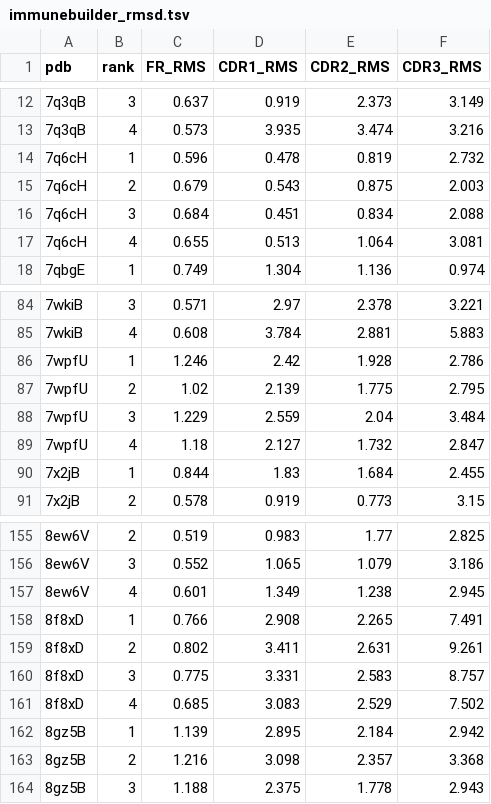
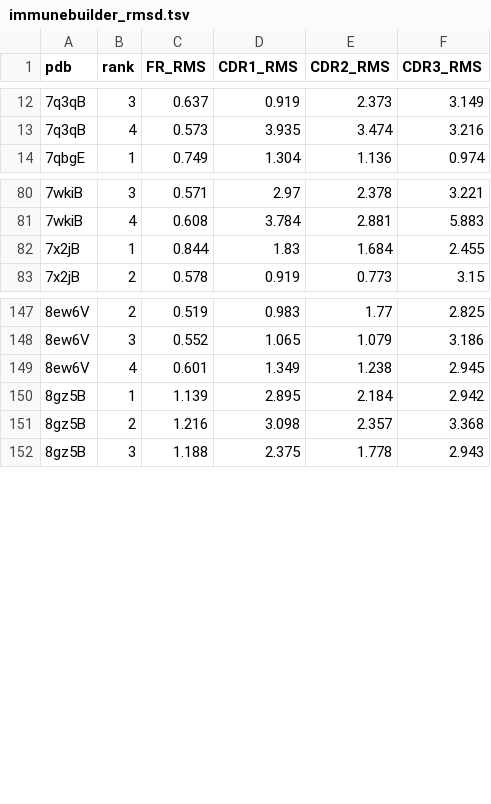
Before and after one commit to haddocking/nanobodies, a TSV file: data/immunebuilder_rmsd.tsv, drawn as a sheet; only a part is shown, gaps mark what is left out; the diff names each change by its address in the sheet, - before the commit and + after, or states it on an @@ line.

```diff
--- a/data/immunebuilder_rmsd.tsv
+++ b/data/immunebuilder_rmsd.tsv
-row 14: 7q6cH | 1 | 0.596 | 0.478 | 0.819 | 2.732
-row 15: 7q6cH | 2 | 0.679 | 0.543 | 0.875 | 2.003
-row 16: 7q6cH | 3 | 0.684 | 0.451 | 0.834 | 2.088
-row 17: 7q6cH | 4 | 0.655 | 0.513 | 1.064 | 3.081
-row 86: 7wpfU | 1 | 1.246 | 2.42 | 1.928 | 2.786
-row 87: 7wpfU | 2 | 1.02 | 2.139 | 1.775 | 2.795
-row 88: 7wpfU | 3 | 1.229 | 2.559 | 2.04 | 3.484
-row 89: 7wpfU | 4 | 1.18 | 2.127 | 1.732 | 2.847
-row 158: 8f8xD | 1 | 0.766 | 2.908 | 2.265 | 7.491
-row 159: 8f8xD | 2 | 0.802 | 3.411 | 2.631 | 9.261
-row 160: 8f8xD | 3 | 0.775 | 3.331 | 2.583 | 8.757
-row 161: 8f8xD | 4 | 0.685 | 3.083 | 2.529 | 7.502
```
Also changed, not shown: data/alphafold3_rmsd.tsv, data/haddock_docking_clustered_sr_per_scenario.tsv, 7 other files.
